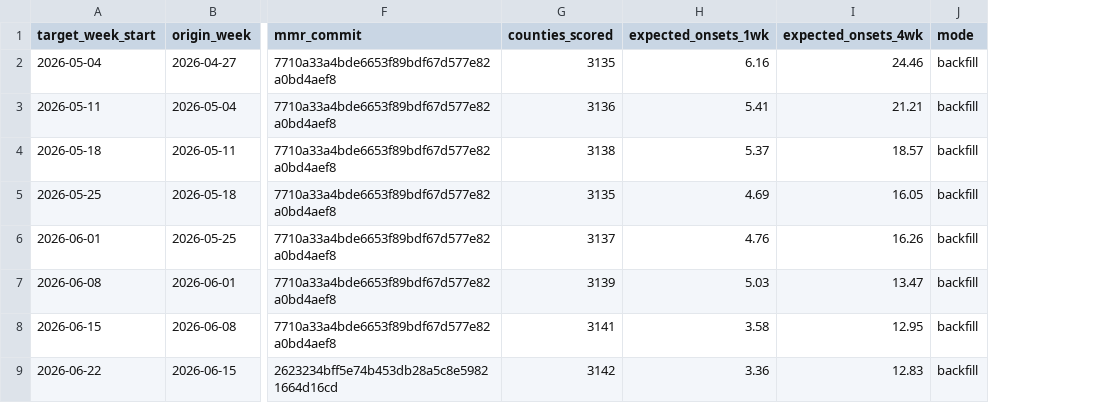
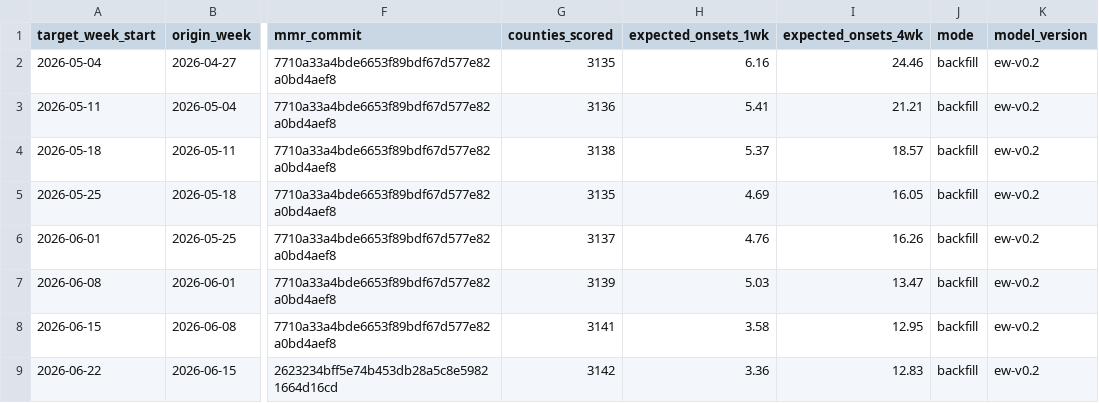
Before and after one commit to FarzinAhmadi/measles-risk-tracker, a CSV file: data/archive/index.csv, drawn as a sheet; only a part is shown, gaps mark what is left out; the diff names each change by its address in the sheet, - before the commit and + after, or states it on an @@ line.

```diff
--- a/data/archive/index.csv
+++ b/data/archive/index.csv
+column K (model_version), rows 2-9: all ew-v0.2
```
Also changed, not shown: 10 other files.
